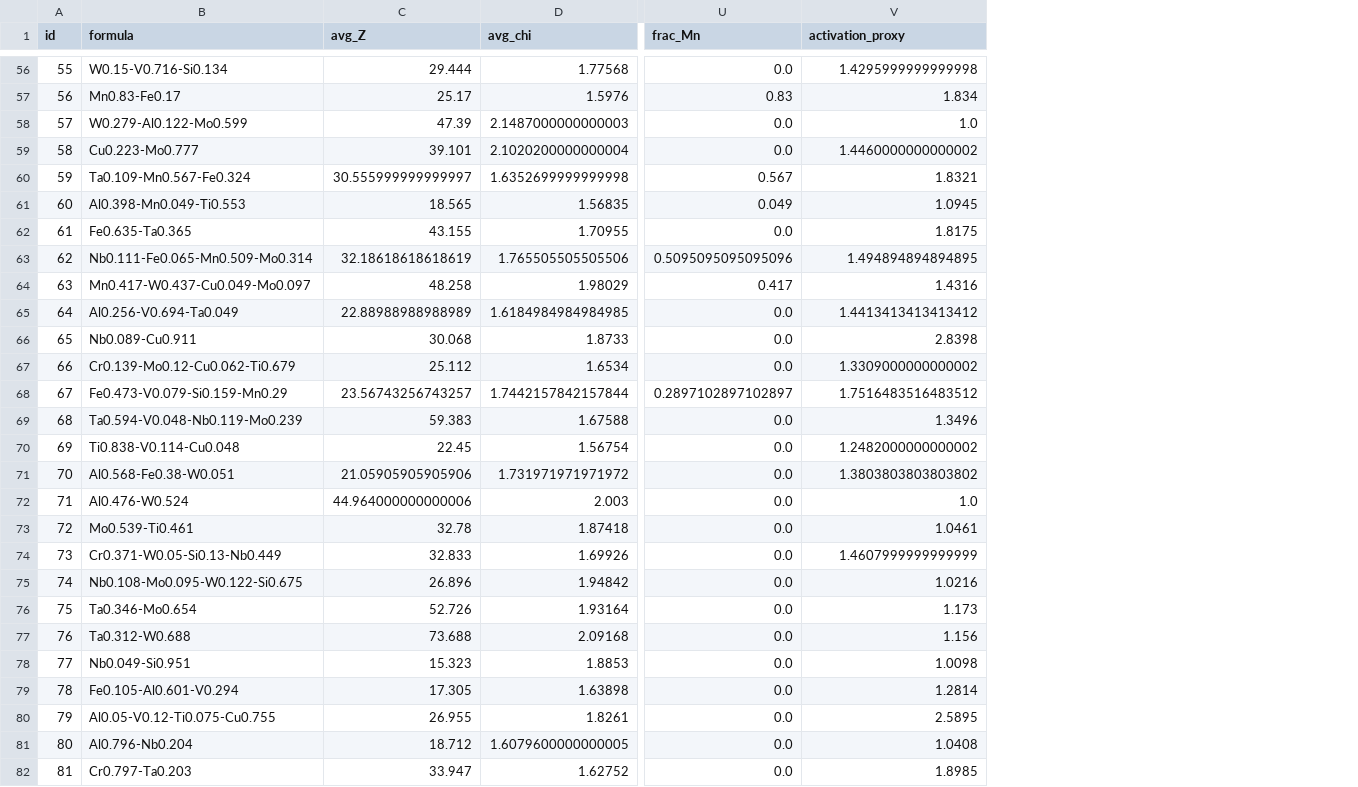
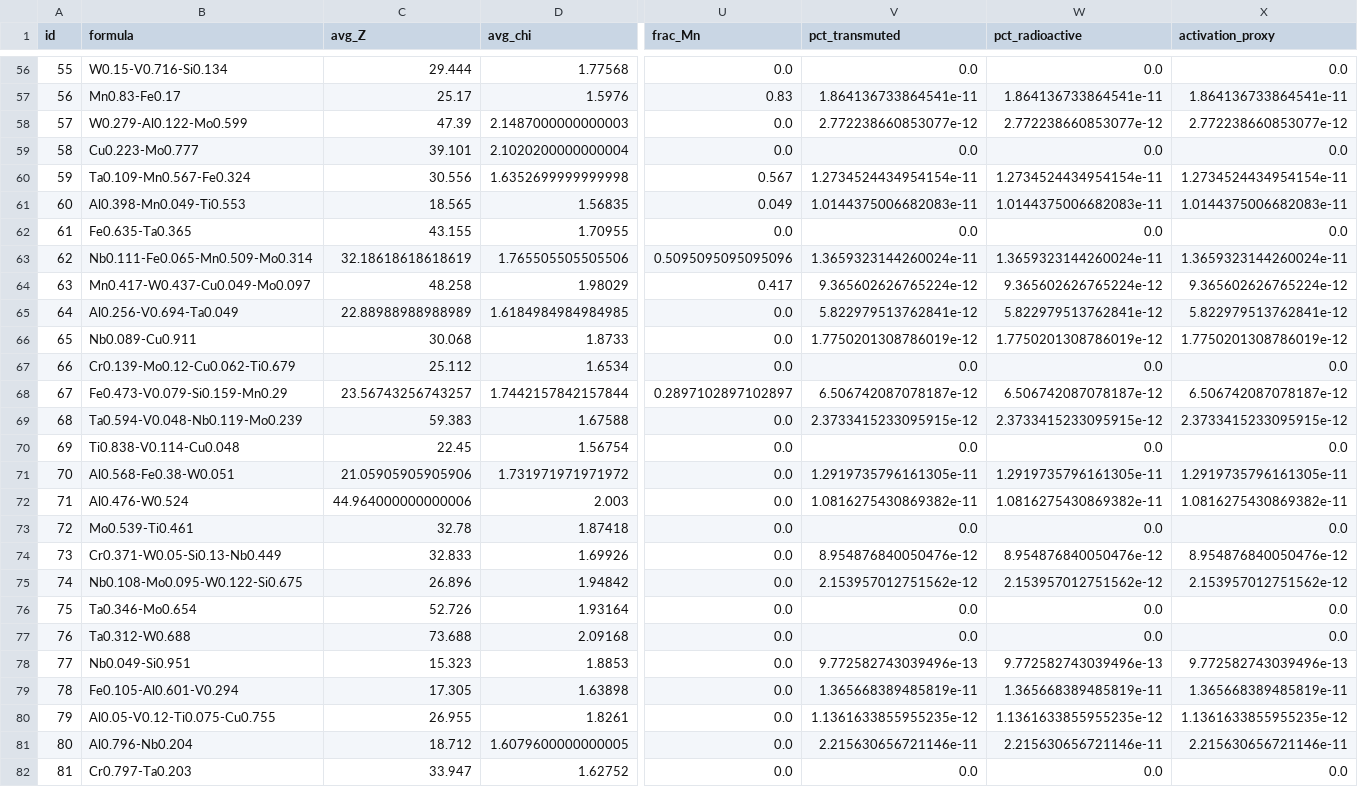
Before and after one commit to gabegraves/FusionLLM, a CSV file: data/synthetic_labels.csv, drawn as a sheet; only a part is shown, gaps mark what is left out; addresses are those after the commit; the diff covers the shown part only; the diff names each change by its address in the sheet, - before the commit and + after, or states it on an @@ line.

```diff
--- a/data/synthetic_labels.csv
+++ b/data/synthetic_labels.csv
+column V (pct_transmuted), rows 56-82: 0.0 | 1.864136733864541e-11 | 2.772238660853077e-12 | 0.0 | 1.2734524434954154e-11 | 1.0144375006682083e-11 | 0.0 | 1.3659323144260024e-11 | 9.365602626765224e-12 | 5.822979513762841e-12 | 1.7750201308786019e-12 | 0.0 | 6.506742087078187e-12 | 2.3733415233095915e-12 | 0.0 | 1.2919735796161305e-11 | 1.0816275430869382e-11 | 0.0 | 8.954876840050476e-12 | 2.153957012751562e-12 | 0.0 | 0.0 | 9.772582743039496e-13 | 1.365668389485819e-11 | 1.1361633855955235e-12 | 2.215630656721146e-11 | 0.0
+column W (pct_radioactive), rows 56-82: 0.0 | 1.864136733864541e-11 | 2.772238660853077e-12 | 0.0 | 1.2734524434954154e-11 | 1.0144375006682083e-11 | 0.0 | 1.3659323144260024e-11 | 9.365602626765224e-12 | 5.822979513762841e-12 | 1.7750201308786019e-12 | 0.0 | 6.506742087078187e-12 | 2.3733415233095915e-12 | 0.0 | 1.2919735796161305e-11 | 1.0816275430869382e-11 | 0.0 | 8.954876840050476e-12 | 2.153957012751562e-12 | 0.0 | 0.0 | 9.772582743039496e-13 | 1.365668389485819e-11 | 1.1361633855955235e-12 | 2.215630656721146e-11 | 0.0
-X56 (activation_proxy): 1.4295999999999998
+X56 (activation_proxy): 0.0
-X57 (activation_proxy): 1.834
+X57 (activation_proxy): 1.864136733864541e-11
-X58 (activation_proxy): 1.0
+X58 (activation_proxy): 2.772238660853077e-12
-X59 (activation_proxy): 1.4460000000000002
+X59 (activation_proxy): 0.0
-C60 (avg_Z): 30.555999999999997
+C60 (avg_Z): 30.556
-X60 (activation_proxy): 1.8321
+X60 (activation_proxy): 1.2734524434954154e-11
-X61 (activation_proxy): 1.0945
+X61 (activation_proxy): 1.0144375006682083e-11
-X62 (activation_proxy): 1.8175
+X62 (activation_proxy): 0.0
-X63 (activation_proxy): 1.494894894894895
+X63 (activation_proxy): 1.3659323144260024e-11
-X64 (activation_proxy): 1.4316
+X64 (activation_proxy): 9.365602626765224e-12
-X65 (activation_proxy): 1.4413413413413412
+X65 (activation_proxy): 5.822979513762841e-12
-X66 (activation_proxy): 2.8398
+X66 (activation_proxy): 1.7750201308786019e-12
-X67 (activation_proxy): 1.3309000000000002
+X67 (activation_proxy): 0.0
-X68 (activation_proxy): 1.7516483516483512
+X68 (activation_proxy): 6.506742087078187e-12
-X69 (activation_proxy): 1.3496
+X69 (activation_proxy): 2.3733415233095915e-12
-X70 (activation_proxy): 1.2482000000000002
+X70 (activation_proxy): 0.0
-X71 (activation_proxy): 1.3803803803803802
+X71 (activation_proxy): 1.2919735796161305e-11
-X72 (activation_proxy): 1.0
+X72 (activation_proxy): 1.0816275430869382e-11
-X73 (activation_proxy): 1.0461
+X73 (activation_proxy): 0.0
-X74 (activation_proxy): 1.4607999999999999
+X74 (activation_proxy): 8.954876840050476e-12
-X75 (activation_proxy): 1.0216
+X75 (activation_proxy): 2.153957012751562e-12
-X76 (activation_proxy): 1.173
+X76 (activation_proxy): 0.0
-X77 (activation_proxy): 1.156
+X77 (activation_proxy): 0.0
-X78 (activation_proxy): 1.0098
+X78 (activation_proxy): 9.772582743039496e-13
-X79 (activation_proxy): 1.2814
+X79 (activation_proxy): 1.365668389485819e-11
-X80 (activation_proxy): 2.5895
+X80 (activation_proxy): 1.1361633855955235e-12
-X81 (activation_proxy): 1.0408
+X81 (activation_proxy): 2.215630656721146e-11
-X82 (activation_proxy): 1.8985
+X82 (activation_proxy): 0.0
```
Also changed, not shown: 78 edited cells elsewhere in this file, 16 other files.
